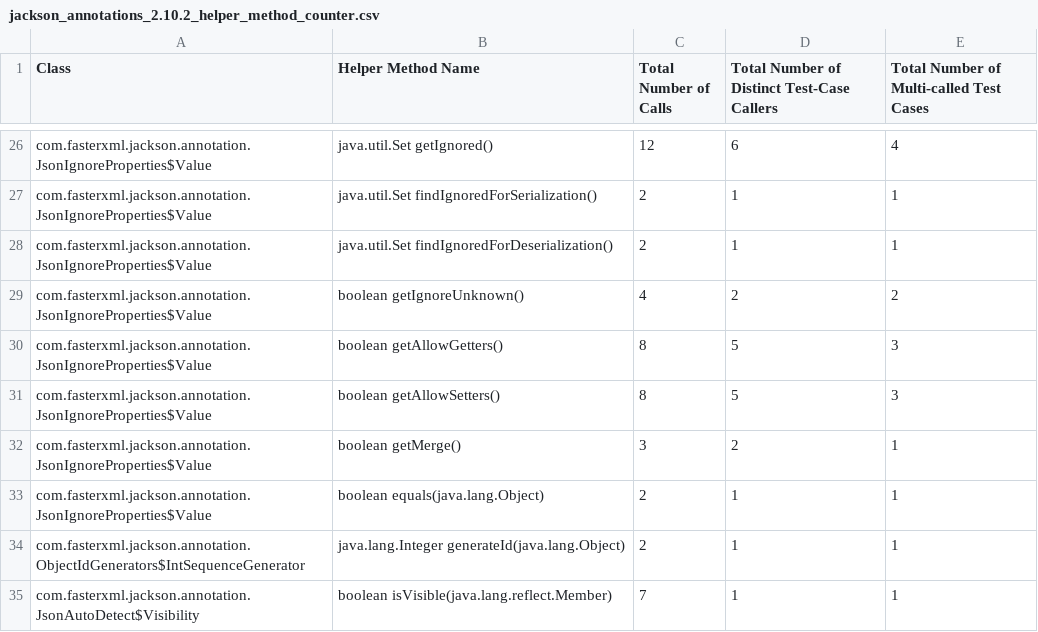
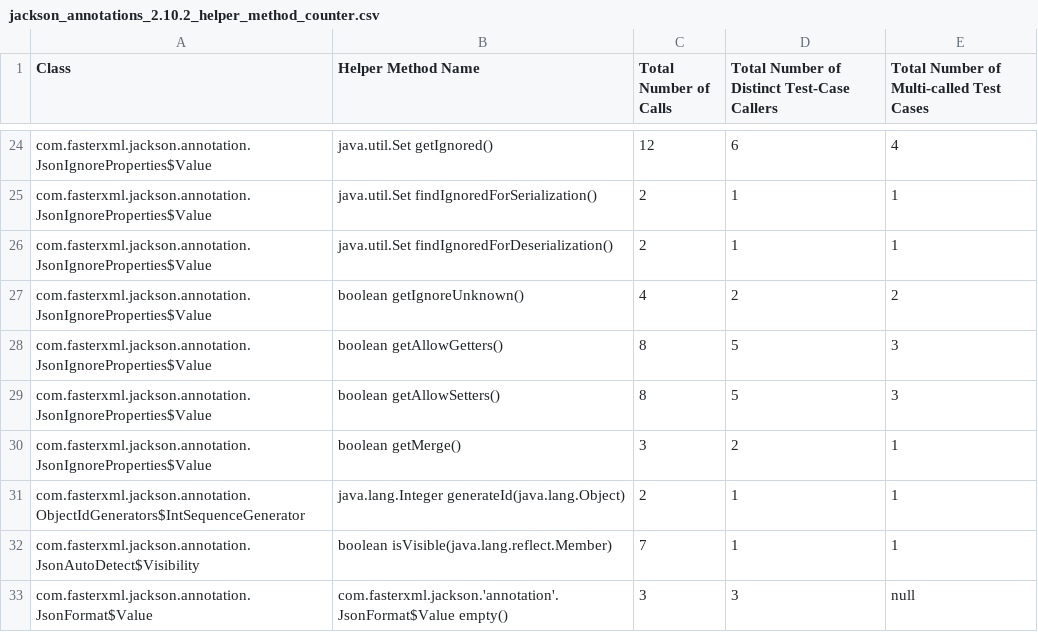
Before and after one commit to dliang2000/HelperMethodAnalysis, a CSV file: analysis_output/CSV_Files/jackson_annotations_2.10.2_helper_method_counter.csv, drawn as a sheet; only a part is shown, gaps mark what is left out; the shorter side is filled out with more unchanged rows; the diff covers the shown part only.

```diff
--- a/analysis_output/CSV_Files/jackson_annotations_2.10.2_helper_method_counter.csv
+++ b/analysis_output/CSV_Files/jackson_annotations_2.10.2_helper_method_counter.csv
@@ -32,3 +30,2 @@ com.fasterxml.jackson.annotation.JsonIgnoreProperties$Value	boolean getAllowSett
 com.fasterxml.jackson.annotation.JsonIgnoreProperties$Value	boolean getMerge()	3	2	1
-com.fasterxml.jackson.annotation.JsonIgnoreProperties$Value	boolean equals(java.lang.Object)	2	1	1
 com.fasterxml.jackson.annotation.ObjectIdGenerators$IntSequenceGenerator	java.lang.Integer generateId(java.lang.Object)	2	1	1
```
Also changed, not shown: 13 removed rows elsewhere in this file, analysis_output/CSV_Files/commons_math_3.6.1_helper_method_counter.csv, analysis_output/CSV_Files/gson_2.8.5_helper_method_counter.csv, 27 other files.
